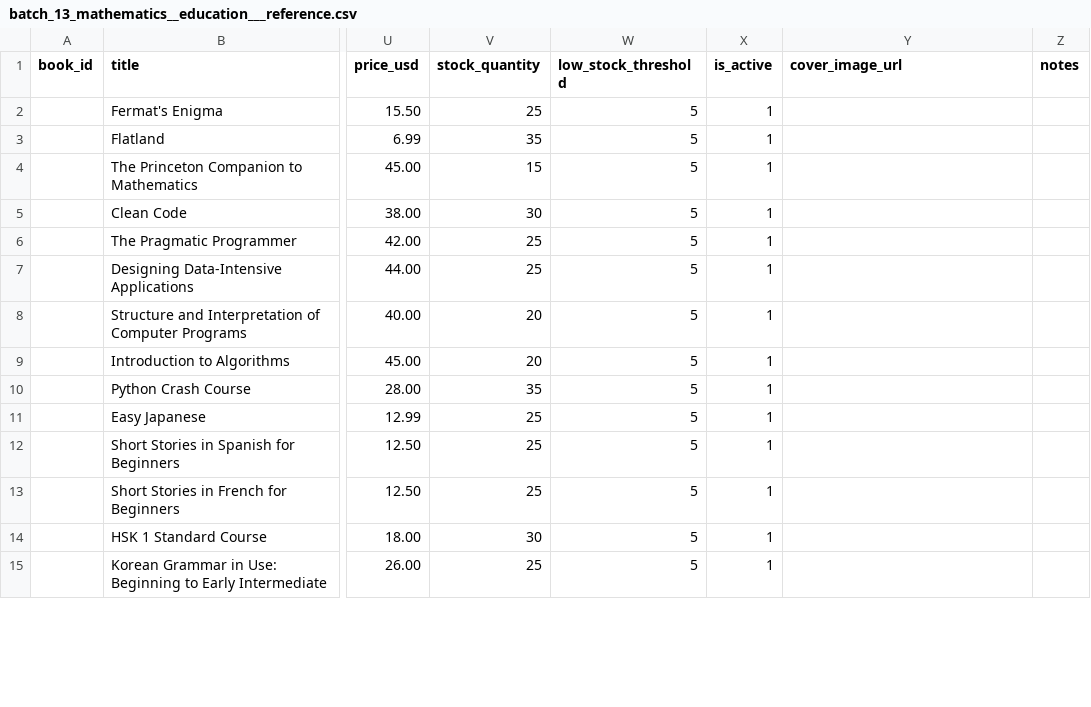
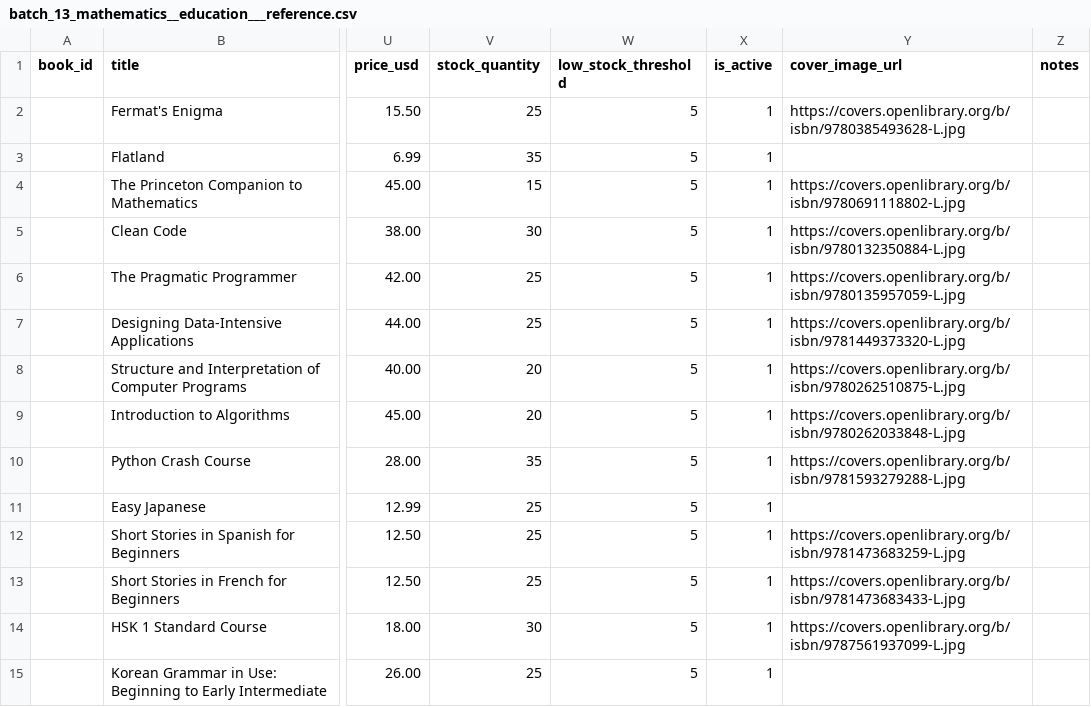
Before and after one commit to danishsary8/bookly_backend_v2, a CSV file: data/catalog/batches/batch_13_mathematics__education___reference.csv, drawn as a sheet; only a part is shown, gaps mark what is left out; the diff covers the shown part only; the diff names each change by its address in the sheet, - before the commit and + after, or states it on an @@ line.

```diff
--- a/data/catalog/batches/batch_13_mathematics__education___reference.csv
+++ b/data/catalog/batches/batch_13_mathematics__education___reference.csv
-Y2 (cover_image_url): (empty)
+Y2 (cover_image_url): https://covers.openlibrary.org/b/isbn/9780385493628-L.jpg
-Y4 (cover_image_url): (empty)
+Y4 (cover_image_url): https://covers.openlibrary.org/b/isbn/9780691118802-L.jpg
-Y5 (cover_image_url): (empty)
+Y5 (cover_image_url): https://covers.openlibrary.org/b/isbn/9780132350884-L.jpg
-Y6 (cover_image_url): (empty)
+Y6 (cover_image_url): https://covers.openlibrary.org/b/isbn/9780135957059-L.jpg
-Y7 (cover_image_url): (empty)
+Y7 (cover_image_url): https://covers.openlibrary.org/b/isbn/9781449373320-L.jpg
-Y8 (cover_image_url): (empty)
+Y8 (cover_image_url): https://covers.openlibrary.org/b/isbn/9780262510875-L.jpg
-Y9 (cover_image_url): (empty)
+Y9 (cover_image_url): https://covers.openlibrary.org/b/isbn/9780262033848-L.jpg
-Y10 (cover_image_url): (empty)
+Y10 (cover_image_url): https://covers.openlibrary.org/b/isbn/9781593279288-L.jpg
-Y12 (cover_image_url): (empty)
+Y12 (cover_image_url): https://covers.openlibrary.org/b/isbn/9781473683259-L.jpg
-Y13 (cover_image_url): (empty)
+Y13 (cover_image_url): https://covers.openlibrary.org/b/isbn/9781473683433-L.jpg
-Y14 (cover_image_url): (empty)
+Y14 (cover_image_url): https://covers.openlibrary.org/b/isbn/9787561937099-L.jpg
```
Also changed, not shown: 5 added rows and 23 edited cells elsewhere in this file, data/catalog/batches/batch_01_classics.csv, data/catalog/batches/batch_06_graded_readers.csv, 14 other files.
